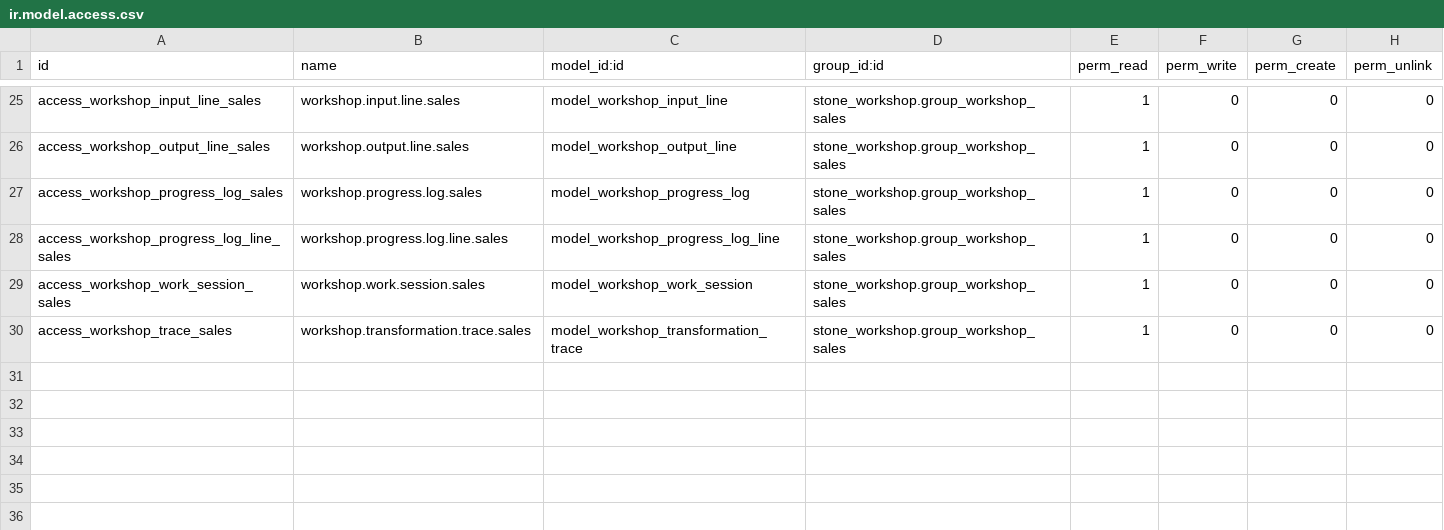
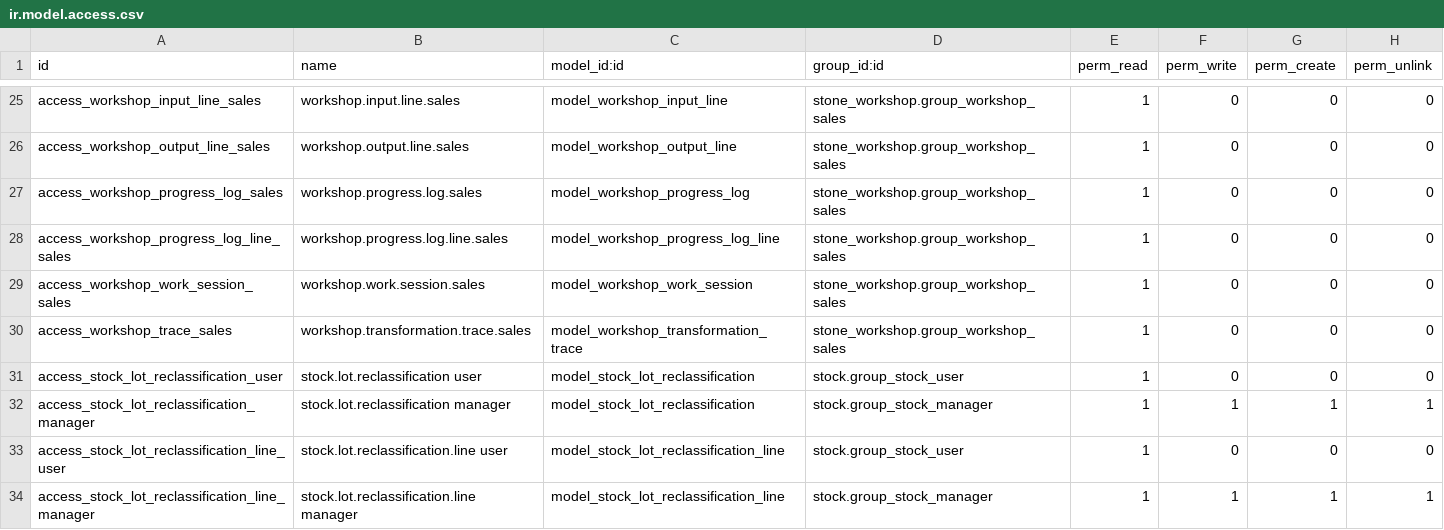
Before and after one commit to antonioqueb/stone_workshop, a CSV file: security/ir.model.access.csv, drawn as a sheet; only a part is shown, gaps mark what is left out.

```diff
--- a/security/ir.model.access.csv
+++ b/security/ir.model.access.csv
@@ -30 +30,5 @@ access_workshop_work_session_sales,workshop.work.session.sales,model_workshop_wo
 access_workshop_trace_sales,workshop.transformation.trace.sales,model_workshop_transformation_trace,stone_workshop.group_workshop_sales,1,0,0,0
+access_stock_lot_reclassification_user,stock.lot.reclassification user,model_stock_lot_reclassification,stock.group_stock_user,1,0,0,0
+access_stock_lot_reclassification_manager,stock.lot.reclassification manager,model_stock_lot_reclassification,stock.group_stock_manager,1,1,1,1
+access_stock_lot_reclassification_line_user,stock.lot.reclassification.line user,model_stock_lot_reclassification_line,stock.group_stock_user,1,0,0,0
+access_stock_lot_reclassification_line_manager,stock.lot.reclassification.line manager,model_stock_lot_reclassification_line,stock.group_stock_manager,1,1,1,1
```
Also changed, not shown: 5 other files.
